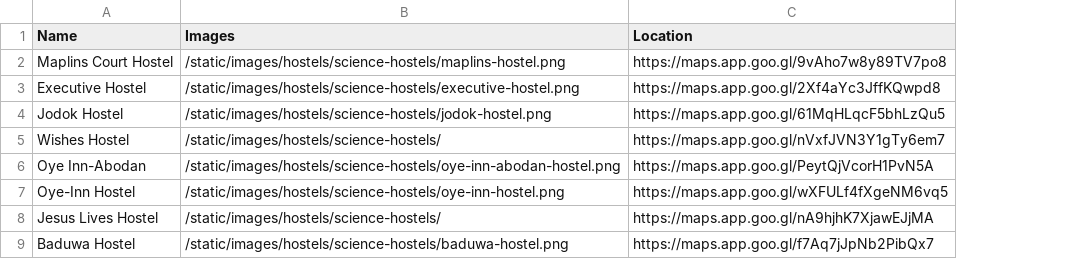
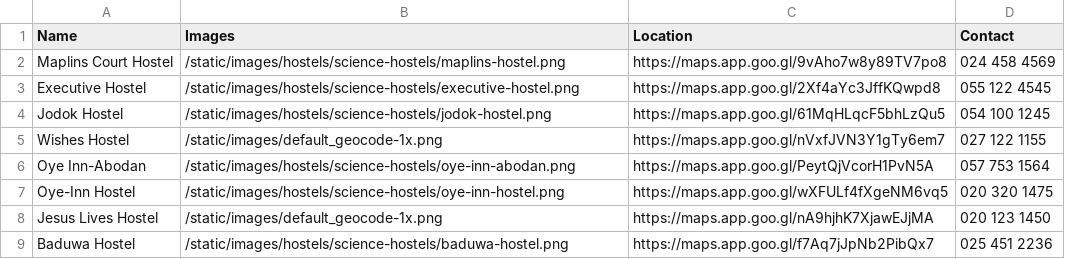
Before and after one commit to tawiahnyt/hostel-guide-with-flask, a CSV file: data/science-hostels-data.csv, drawn as a sheet; the diff names each change by its address in the sheet, - before the commit and + after, or states it on an @@ line.

```diff
--- a/data/science-hostels-data.csv
+++ b/data/science-hostels-data.csv
+column D (Contact), rows 2-9: 024 458 4569 | 055 122 4545 | 054 100 1245 | 027 122 1155 | 057 753 1564 | 020 320 1475 | 020 123 1450 | 025 451 2236
-B5 (Images): /static/images/hostels/science-hostels/
+B5 (Images): /static/images/default_geocode-1x.png
-B6 (Images): /static/images/hostels/science-hostels/oye-inn-abodan-hostel.png
+B6 (Images): /static/images/hostels/science-hostels/oye-inn-abodan.png
-B8 (Images): /static/images/hostels/science-hostels/
+B8 (Images): /static/images/default_geocode-1x.png
```
Also changed, not shown: data/ayensu-hostels-data.csv, data/kwaprow-hostels-data.csv, 15 other files.
